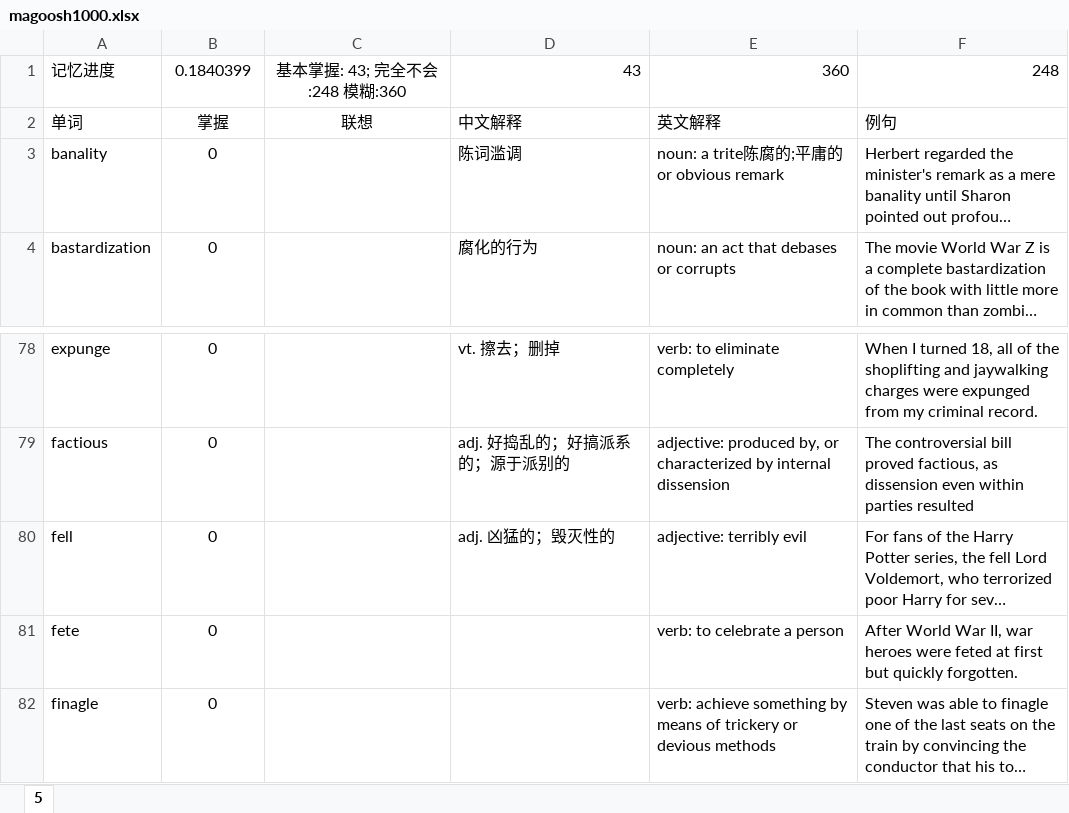
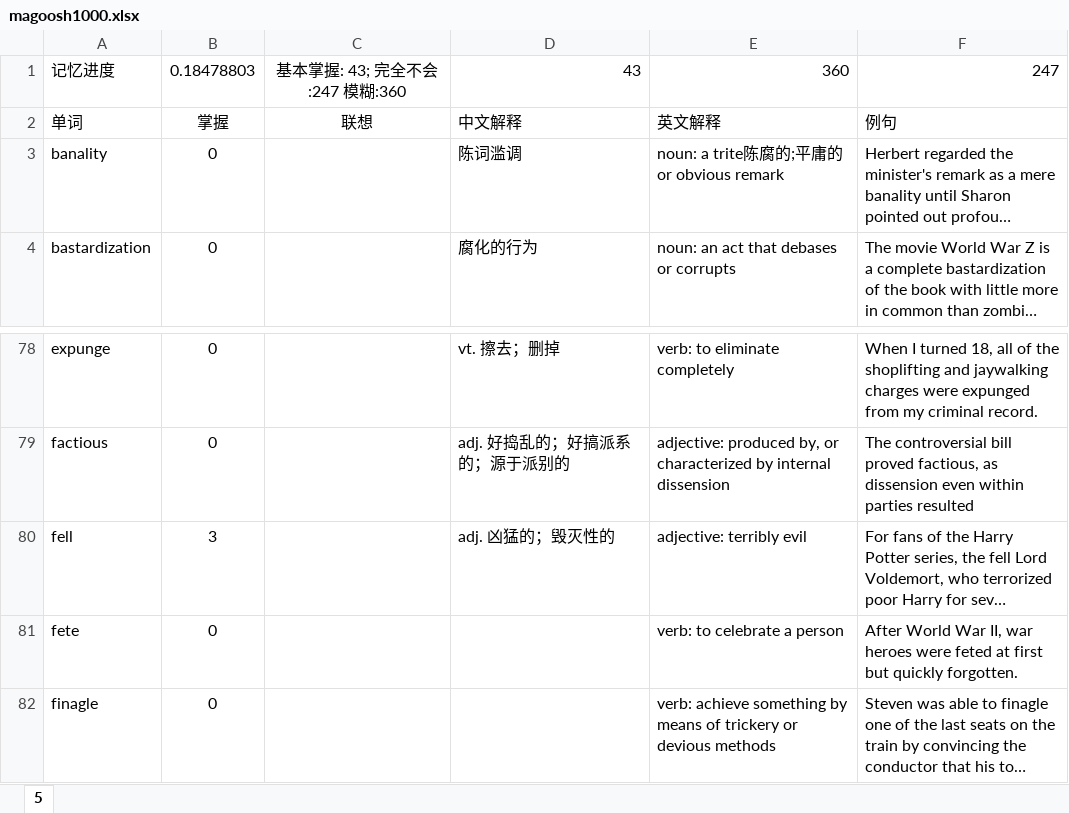
Before and after one commit to sndnyang/Tools, an Excel workbook: 英语词库/magoosh1000.xlsx, sheet 5, drawn as a sheet; only a part is shown, gaps mark what is left out; long unchanged cells end in …; values as stored, in another font and other column widths than the file's, no borders; the diff names each change by its address in the sheet, - before the commit and + after, or states it on an @@ line.

Commit message:
测试git ssh

```diff
--- a/英语词库/magoosh1000.xlsx (sheet 5)
+++ b/英语词库/magoosh1000.xlsx (sheet 5)
-B1: 0.1840399
+B1: 0.18478803
-C1: 基本掌握: 43; 完全不会:248 模糊:360
+C1: 基本掌握: 43; 完全不会:247 模糊:360
-F1: 248
+F1: 247
-B80: 0
+B80: 3
```
